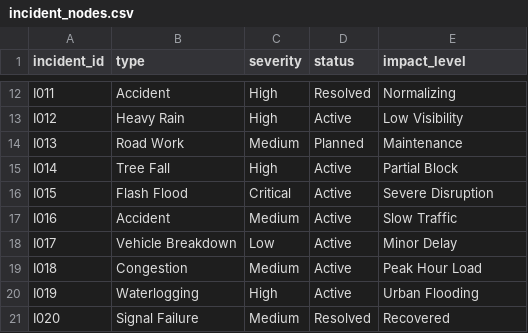
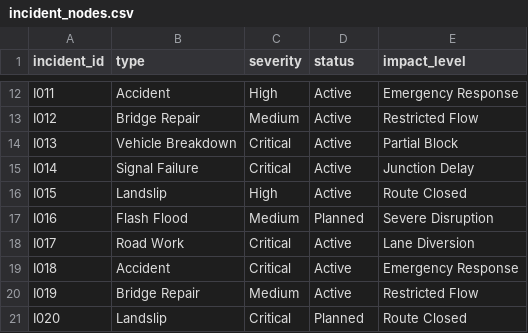
Before and after one commit to verjin-dev/AI_Friday_Forge, a CSV file: data/csv/incident_nodes.csv, drawn as a sheet; only a part is shown, gaps mark what is left out; the diff covers the shown part only; the diff names each change by its address in the sheet, - before the commit and + after, or states it on an @@ line.

```diff
--- a/data/csv/incident_nodes.csv
+++ b/data/csv/incident_nodes.csv
-D12 (status): Resolved
+D12 (status): Active
-E12 (impact_level): Normalizing
+E12 (impact_level): Emergency Response
-B13 (type): Heavy Rain
+B13 (type): Bridge Repair
-C13 (severity): High
+C13 (severity): Medium
-E13 (impact_level): Low Visibility
+E13 (impact_level): Restricted Flow
-B14 (type): Road Work
+B14 (type): Vehicle Breakdown
-C14 (severity): Medium
+C14 (severity): Critical
-D14 (status): Planned
+D14 (status): Active
-E14 (impact_level): Maintenance
+E14 (impact_level): Partial Block
-B15 (type): Tree Fall
+B15 (type): Signal Failure
-C15 (severity): High
+C15 (severity): Critical
-E15 (impact_level): Partial Block
+E15 (impact_level): Junction Delay
-B16 (type): Flash Flood
+B16 (type): Landslip
-C16 (severity): Critical
+C16 (severity): High
-E16 (impact_level): Severe Disruption
+E16 (impact_level): Route Closed
-B17 (type): Accident
+B17 (type): Flash Flood
-D17 (status): Active
+D17 (status): Planned
-E17 (impact_level): Slow Traffic
+E17 (impact_level): Severe Disruption
-B18 (type): Vehicle Breakdown
+B18 (type): Road Work
-C18 (severity): Low
+C18 (severity): Critical
-E18 (impact_level): Minor Delay
+E18 (impact_level): Lane Diversion
-B19 (type): Congestion
+B19 (type): Accident
-C19 (severity): Medium
+C19 (severity): Critical
-E19 (impact_level): Peak Hour Load
+E19 (impact_level): Emergency Response
-B20 (type): Waterlogging
+B20 (type): Bridge Repair
-C20 (severity): High
+C20 (severity): Medium
-E20 (impact_level): Urban Flooding
+E20 (impact_level): Restricted Flow
-B21 (type): Signal Failure
+B21 (type): Landslip
-C21 (severity): Medium
+C21 (severity): Critical
-D21 (status): Resolved
+D21 (status): Planned
-E21 (impact_level): Recovered
+E21 (impact_level): Route Closed
```
Also changed, not shown: 6 removed rows and 111 edited cells elsewhere in this file, data/csv/alternate_routes.csv, data/csv/incident_locations.csv, 33 other files.
